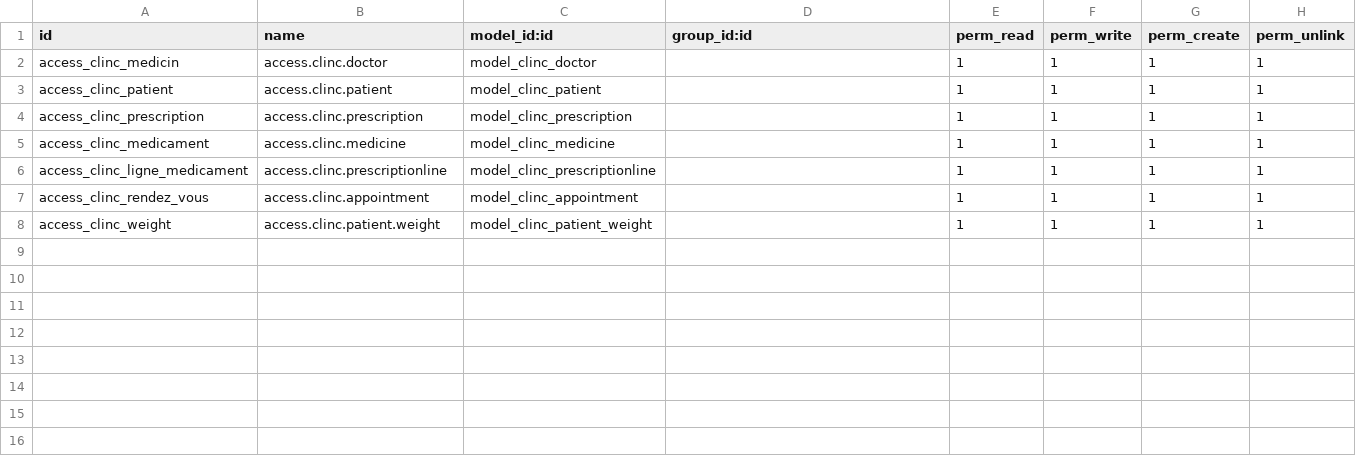
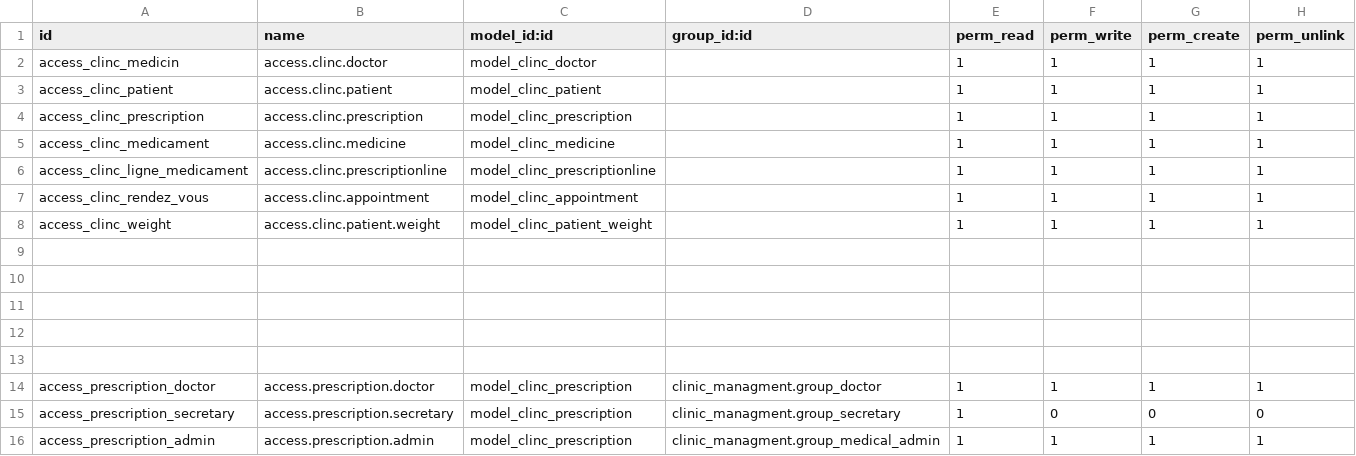
Before and after one commit to bechlaghem-yacine/erp_tp, a CSV file: security/ir.model.access.csv, drawn as a sheet.

```diff
--- a/security/ir.model.access.csv
+++ b/security/ir.model.access.csv
@@ -8 +8,9 @@ access_clinc_rendez_vous,access.clinc.appointment,model_clinc_appointment,,1,1,1
 access_clinc_weight,access.clinc.patient.weight,model_clinc_patient_weight,,1,1,1,1
+
+
+
+
+
+access_prescription_doctor,access.prescription.doctor,model_clinc_prescription,clinic_managment.group_doctor,1,1,1,1
+access_prescription_secretary,access.prescription.secretary,model_clinc_prescription,clinic_managment.group_secretary,1,0,0,0
+access_prescription_admin,access.prescription.admin,model_clinc_prescription,clinic_managment.group_medical_admin,1,1,1,1
```
Also changed, not shown: 4 other files.
